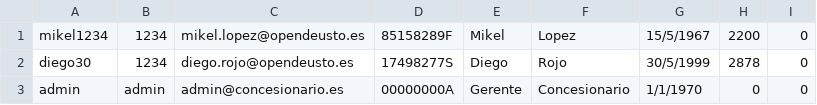
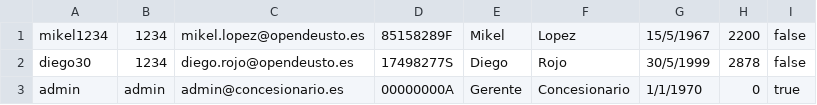
Before and after one commit to Robertoguisasola/Concesionario, a CSV file: ProyectoConcesionario/ficheros/trabajadores.csv, drawn as a sheet.

Commit message:
Diferencia entre administradores y no al insertarlos desde fichero
Tambien lo diferencia en el login y usa las ventanas apropiadas

```diff
--- a/ProyectoConcesionario/ficheros/trabajadores.csv
+++ b/ProyectoConcesionario/ficheros/trabajadores.csv
@@ -1,3 +1,3 @@
-mikel1234;1234;mikel.lopez@opendeusto.es;85158289F;Mikel;Lopez;15/5/1967;2200;0
-diego30;1234;diego.rojo@opendeusto.es;17498277S;Diego;Rojo;30/5/1999;2878;0
-admin;admin;admin@concesionario.es;00000000A;Gerente;Concesionario;1/1/1970;0;0
+mikel1234;1234;mikel.lopez@opendeusto.es;85158289F;Mikel;Lopez;15/5/1967;2200;false
+diego30;1234;diego.rojo@opendeusto.es;17498277S;Diego;Rojo;30/5/1999;2878;false
+admin;admin;admin@concesionario.es;00000000A;Gerente;Concesionario;1/1/1970;0;true
```
Also changed, not shown: 4 other files.
